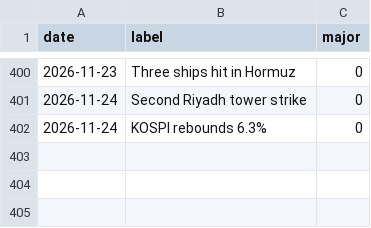
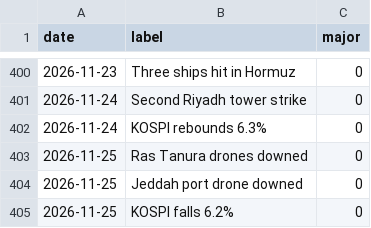
Before and after one commit to willsheo/middle-east-news, a CSV file: data/events.csv, drawn as a sheet; only a part is shown, gaps mark what is left out.

```diff
--- a/data/events.csv
+++ b/data/events.csv
@@ -402 +402,4 @@ date,label,major
 2026-11-24,KOSPI rebounds 6.3%,0
+2026-11-25,Ras Tanura drones downed,0
+2026-11-25,Jeddah port drone downed,0
+2026-11-25,KOSPI falls 6.2%,0
```
Also changed, not shown: data/observations.csv, data/places.csv, 12 other files.
